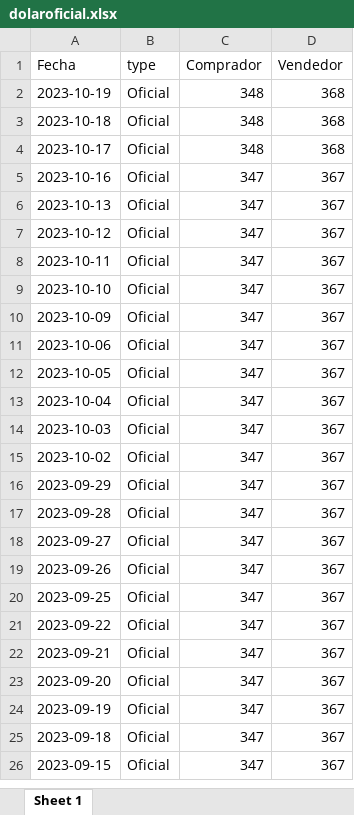
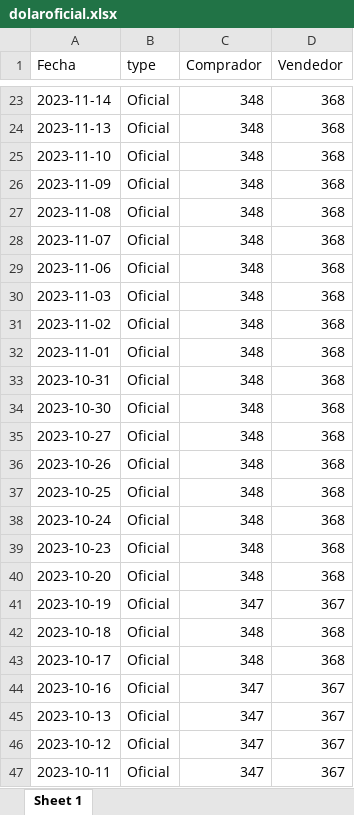
Before and after one commit to StefanoBalbo/BCRA, an Excel workbook: dolaroficial.xlsx, sheet Sheet 1, drawn as a sheet; only a part is shown, gaps mark what is left out; the shorter side is filled out with more unchanged rows; values as stored, in another font and other column widths than the file's, no borders; addresses are those after the commit; the diff covers the shown part only; the diff names each change by its address in the sheet, - before the commit and + after, or states it on an @@ line.

```diff
--- a/dolaroficial.xlsx (sheet Sheet 1)
+++ b/dolaroficial.xlsx (sheet Sheet 1)
+row 23: 2023-11-14 | Oficial | 348 | 368
+row 24: 2023-11-13 | Oficial | 348 | 368
+row 25: 2023-11-10 | Oficial | 348 | 368
+row 26: 2023-11-09 | Oficial | 348 | 368
+row 27: 2023-11-08 | Oficial | 348 | 368
+row 28: 2023-11-07 | Oficial | 348 | 368
+row 29: 2023-11-06 | Oficial | 348 | 368
+row 30: 2023-11-03 | Oficial | 348 | 368
+row 31: 2023-11-02 | Oficial | 348 | 368
+row 32: 2023-11-01 | Oficial | 348 | 368
+row 33: 2023-10-31 | Oficial | 348 | 368
+row 34: 2023-10-30 | Oficial | 348 | 368
+row 35: 2023-10-27 | Oficial | 348 | 368
+row 36: 2023-10-26 | Oficial | 348 | 368
+row 37: 2023-10-25 | Oficial | 348 | 368
+row 38: 2023-10-24 | Oficial | 348 | 368
+row 39: 2023-10-23 | Oficial | 348 | 368
+row 40: 2023-10-20 | Oficial | 348 | 368
-C41 (Comprador): 348
+C41 (Comprador): 347
-D41 (Vendedor): 368
+D41 (Vendedor): 367
```
Also changed, not shown: 21 added rows elsewhere in this sheet, dolarblue.xlsx, leliqdata.xlsx, 3 other files.
